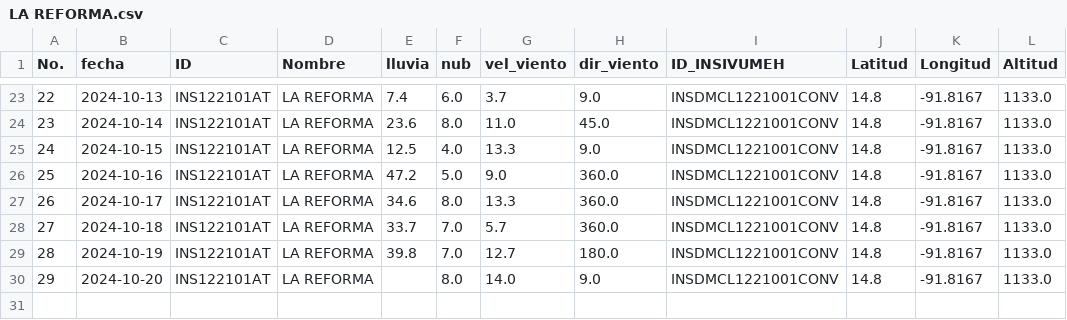
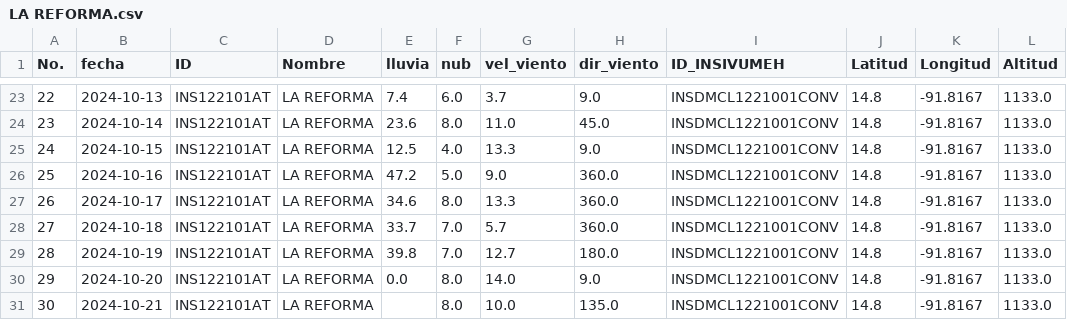
Before and after one commit to Climatologia-INSIVUMEH/monthly_data_by_station_csv, a CSV file: outputcsv/LA REFORMA.csv, drawn as a sheet; only a part is shown, gaps mark what is left out.

```diff
--- a/outputcsv/LA REFORMA.csv
+++ b/outputcsv/LA REFORMA.csv
@@ -29,2 +29,3 @@ No.,fecha,ID,Nombre,lluvia,nub,vel_viento,dir_viento,ID_INSIVUMEH,Latitud,Longit
 28,2024-10-19,INS122101AT,LA REFORMA,39.8,7.0,12.7,180.0,INSDMCL1221001CONV,14.8,-91.8167,1133.0
-29,2024-10-20,INS122101AT,LA REFORMA,,8.0,14.0,9.0,INSDMCL1221001CONV,14.8,-91.8167,1133.0
+29,2024-10-20,INS122101AT,LA REFORMA,0.0,8.0,14.0,9.0,INSDMCL1221001CONV,14.8,-91.8167,1133.0
+30,2024-10-21,INS122101AT,LA REFORMA,,8.0,10.0,135.0,INSDMCL1221001CONV,14.8,-91.8167,1133.0
```
Also changed, not shown: outputcsv/CHAMPERICO FEGUA.csv, outputcsv/NEBAJ.csv, 56 other files.
